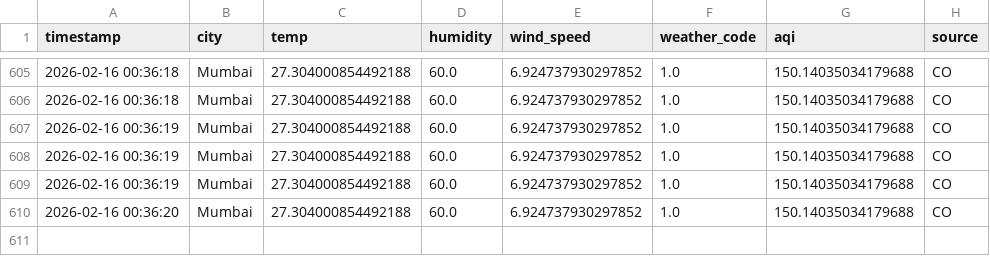
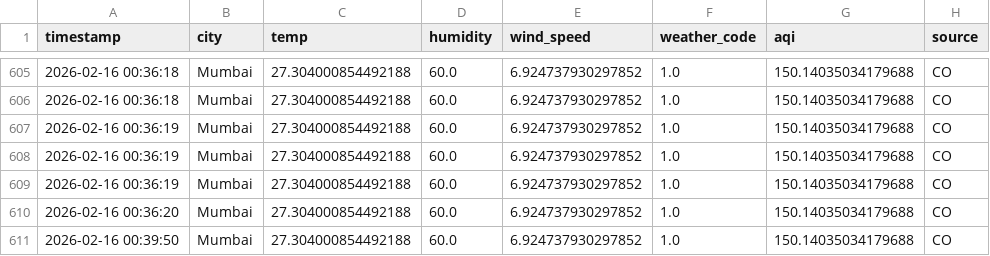
Before and after one commit to harshkk29/WHAIR-BOT-DASHBOARD, a CSV file: weather_history_db.csv, drawn as a sheet; only a part is shown, gaps mark what is left out.

```diff
--- a/weather_history_db.csv
+++ b/weather_history_db.csv
@@ -610 +610,2 @@ timestamp,city,temp,humidity,wind_speed,weather_code,aqi,source
 2026-02-16 00:36:20,Mumbai,27.304000854492188,60.0,6.924737930297852,1.0,150.14035034179688,CO
+2026-02-16 00:39:50,Mumbai,27.304000854492188,60.0,6.924737930297852,1.0,150.14035034179688,CO
```
Also changed, not shown: 3 other files.
